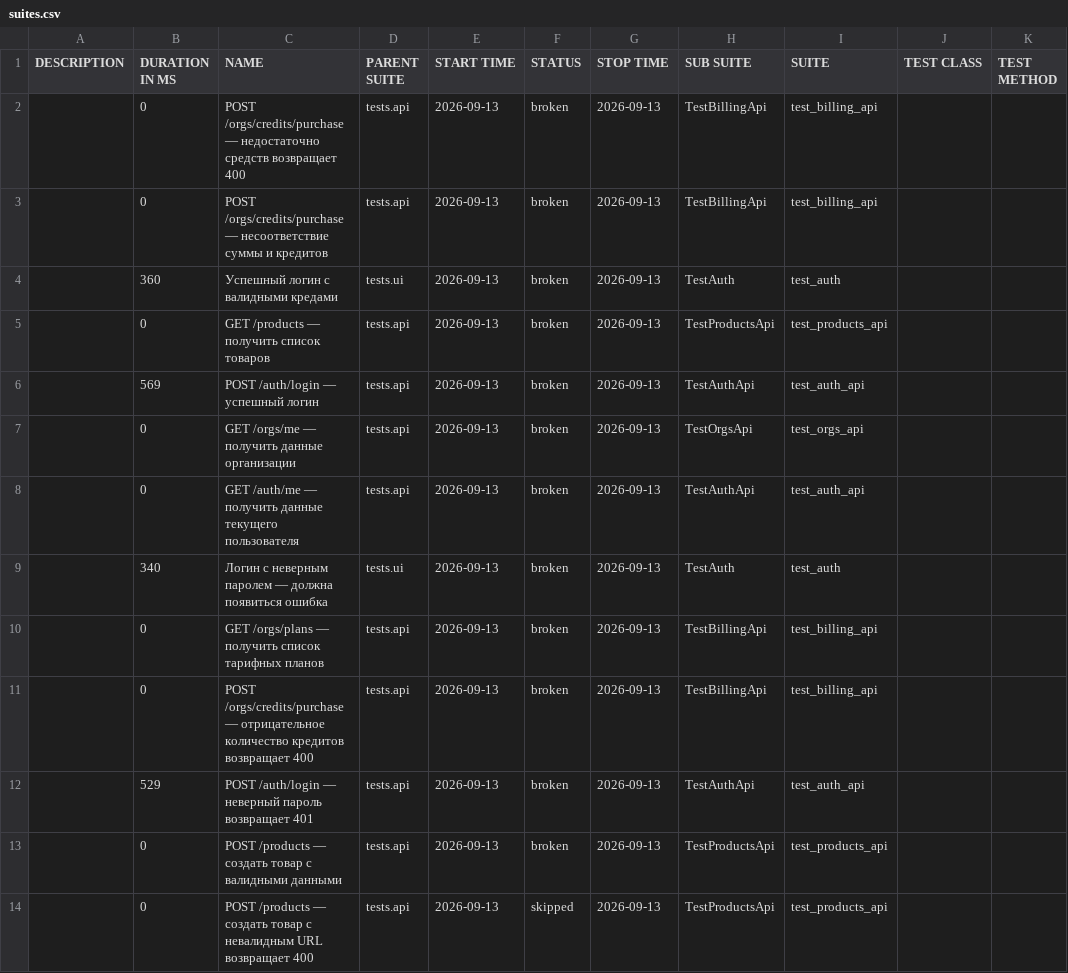
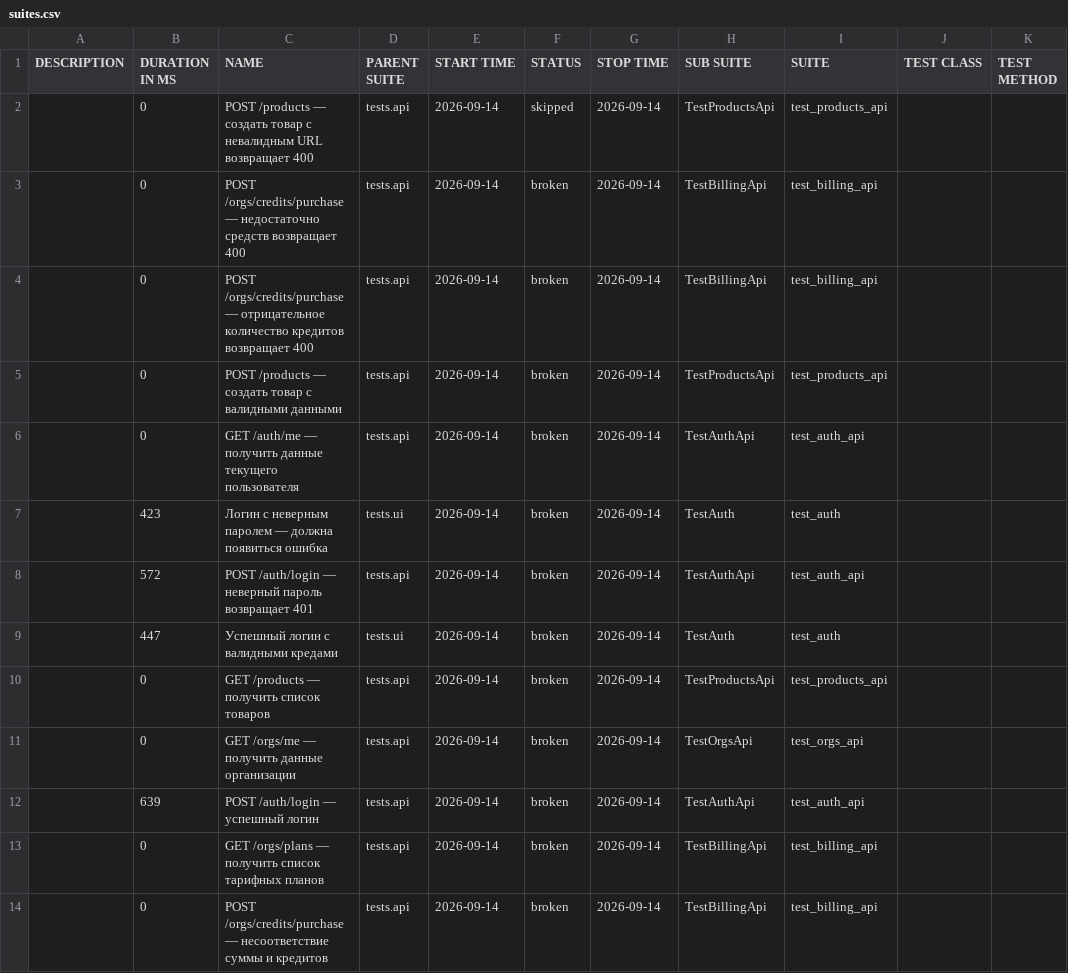
Before and after one commit to sunnatsh/kartochki-tests, a CSV file: data/suites.csv, drawn as a sheet.

```diff
--- a/data/suites.csv
+++ b/data/suites.csv
@@ -1,14 +1,14 @@
 "DESCRIPTION","DURATION IN MS","NAME","PARENT SUITE","START TIME","STATUS","STOP TIME","SUB SUITE","SUITE","TEST CLASS","TEST METHOD"
-"","0","POST /orgs/credits/purchase — недостаточно средств возвращает 400","tests.api","2026-09-13","broken","2026-09-13","TestBillingApi","test_billing_api","",""
-"","0","POST /orgs/credits/purchase — несоответствие суммы и кредитов","tests.api","2026-09-13","broken","2026-09-13","TestBillingApi","test_billing_api","",""
-"","360","Успешный логин с валидными кредами","tests.ui","2026-09-13","broken","2026-09-13","TestAuth","test_auth","",""
-"","0","GET /products — получить список товаров","tests.api","2026-09-13","broken","2026-09-13","TestProductsApi","test_products_api","",""
-"","569","POST /auth/login — успешный логин","tests.api","2026-09-13","broken","2026-09-13","TestAuthApi","test_auth_api","",""
-"","0","GET /orgs/me — получить данные организации","tests.api","2026-09-13","broken","2026-09-13","TestOrgsApi","test_orgs_api","",""
-"","0","GET /auth/me — получить данные текущего пользователя","tests.api","2026-09-13","broken","2026-09-13","TestAuthApi","test_auth_api","",""
-"","340","Логин с неверным паролем — должна появиться ошибка","tests.ui","2026-09-13","broken","2026-09-13","TestAuth","test_auth","",""
-"","0","GET /orgs/plans — получить список тарифных планов","tests.api","2026-09-13","broken","2026-09-13","TestBillingApi","test_billing_api","",""
-"","0","POST /orgs/credits/purchase — отрицательное количество кредитов возвращает 400","tests.api","2026-09-13","broken","2026-09-13","TestBillingApi","test_billing_api","",""
-"","529","POST /auth/login — неверный пароль возвращает 401","tests.api","2026-09-13","broken","2026-09-13","TestAuthApi","test_auth_api","",""
-"","0","POST /products — создать товар с валидными данными","tests.api","2026-09-13","broken","2026-09-13","TestProductsApi","test_products_api","",""
-"","0","POST /products — создать товар с невалидным URL возвращает 400","tests.api","2026-09-13","skipped","2026-09-13","TestProductsApi","test_products_api","",""
+"","0","POST /products — создать товар с невалидным URL возвращает 400","tests.api","2026-09-14","skipped","2026-09-14","TestProductsApi","test_products_api","",""
+"","0","POST /orgs/credits/purchase — недостаточно средств возвращает 400","tests.api","2026-09-14","broken","2026-09-14","TestBillingApi","test_billing_api","",""
+"","0","POST /orgs/credits/purchase — отрицательное количество кредитов возвращает 400","tests.api","2026-09-14","broken","2026-09-14","TestBillingApi","test_billing_api","",""
+"","0","POST /products — создать товар с валидными данными","tests.api","2026-09-14","broken","2026-09-14","TestProductsApi","test_products_api","",""
+"","0","GET /auth/me — получить данные текущего пользователя","tests.api","2026-09-14","broken","2026-09-14","TestAuthApi","test_auth_api","",""
+"","423","Логин с неверным паролем — должна появиться ошибка","tests.ui","2026-09-14","broken","2026-09-14","TestAuth","test_auth","",""
+"","572","POST /auth/login — неверный пароль возвращает 401","tests.api","2026-09-14","broken","2026-09-14","TestAuthApi","test_auth_api","",""
+"","447","Успешный логин с валидными кредами","tests.ui","2026-09-14","broken","2026-09-14","TestAuth","test_auth","",""
+"","0","GET /products — получить список товаров","tests.api","2026-09-14","broken","2026-09-14","TestProductsApi","test_products_api","",""
+"","0","GET /orgs/me — получить данные организации","tests.api","2026-09-14","broken","2026-09-14","TestOrgsApi","test_orgs_api","",""
+"","639","POST /auth/login — успешный логин","tests.api","2026-09-14","broken","2026-09-14","TestAuthApi","test_auth_api","",""
+"","0","GET /orgs/plans — получить список тарифных планов","tests.api","2026-09-14","broken","2026-09-14","TestBillingApi","test_billing_api","",""
+"","0","POST /orgs/credits/purchase — несоответствие суммы и кредитов","tests.api","2026-09-14","broken","2026-09-14","TestBillingApi","test_billing_api","",""
```
Also changed, not shown: data/behaviors.csv, 47 other files.
